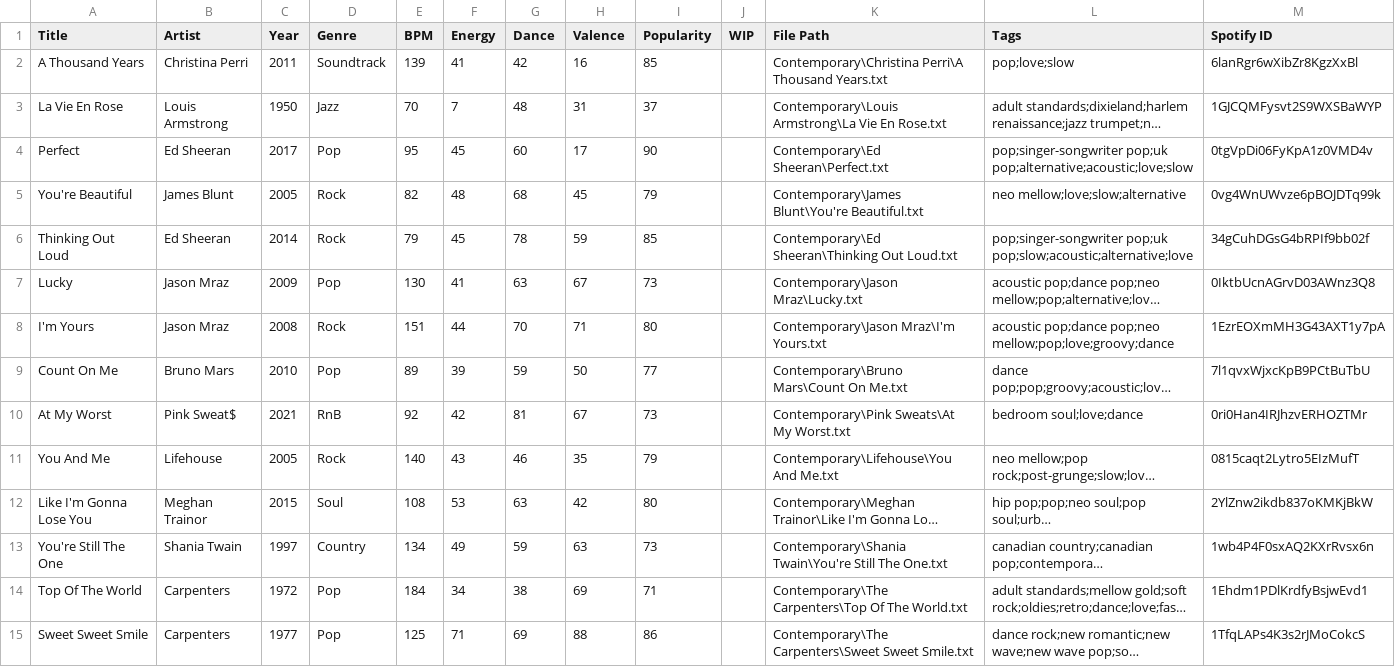
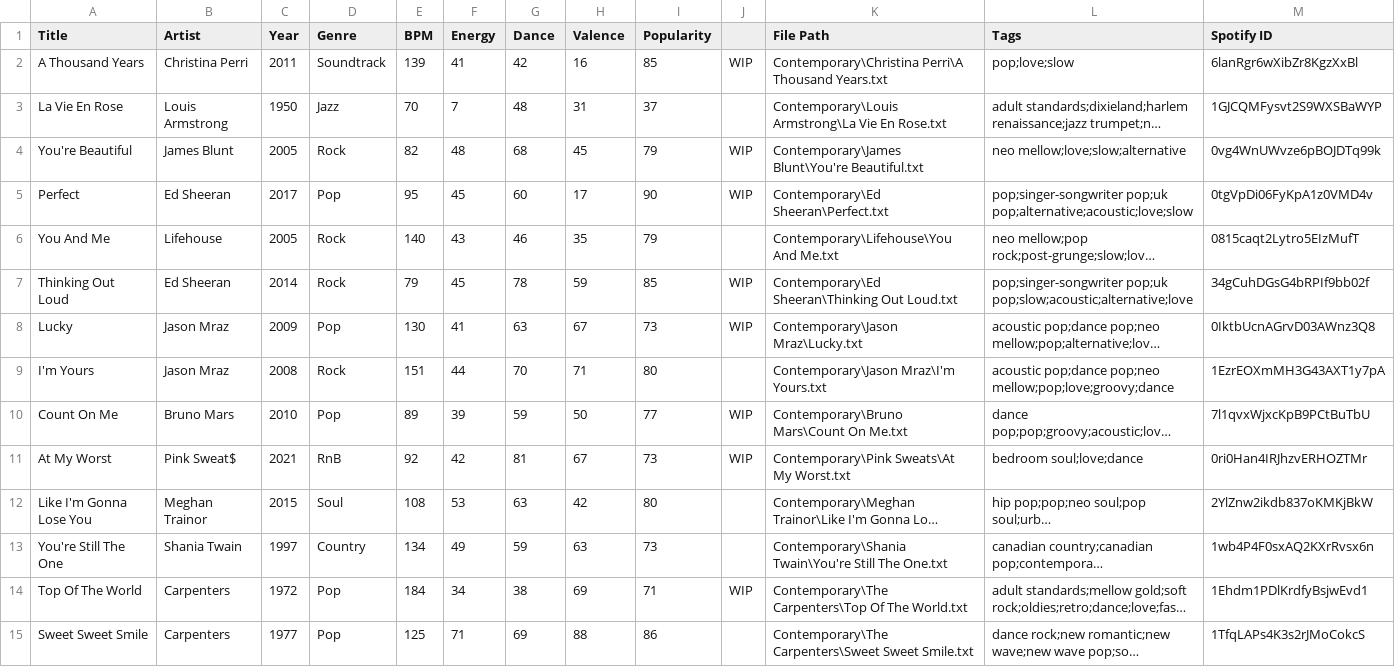
Before and after one commit to lemongrassgoa/lemongrassgoa.github.io, a CSV file: list/wedding.csv, drawn as a sheet; only a part is shown; long unchanged cells end in …; removed rows and columns are numbered as before the commit, all else as after; the diff covers the shown part only; the diff names each change by its address in the sheet, - before the commit and + after, or states it on an @@ line.

Commit message:
update

```diff
--- a/list/wedding.csv
+++ b/list/wedding.csv
-J1: WIP
+J1: (empty)
-J2: (empty)
+J2: WIP
-row 4: Perfect | Ed Sheeran | 2017 | Pop | 95 | 45 | 60 | 17 | 90 |  | Contemporary\Ed Sheeran\Perfect.txt | pop;singer-songwriter pop;uk pop;alternative;acoustic;love;slow | 0tgVpDi06FyKpA1z0VMD4v
-J4: (empty)
+J4: WIP
+row 5: Perfect | Ed Sheeran | 2017 | Pop | 95 | 45 | 60 | 17 | 90 | WIP | Contemporary\Ed Sheeran\Perfect.txt | pop;singer-songwriter pop;uk pop;alternative;acoustic;love;slow | 0tgVpDi06FyKpA1z0VMD4v
@@ row 11 moved to row 6: You And Me @@
-J7:J8: (empty)
+J7:J8: WIP
-J10:J11: (empty)
+J10:J11: WIP
-J14: (empty)
+J14: WIP
```
Also changed, not shown: 2 added rows and 25 edited cells elsewhere in this file.
